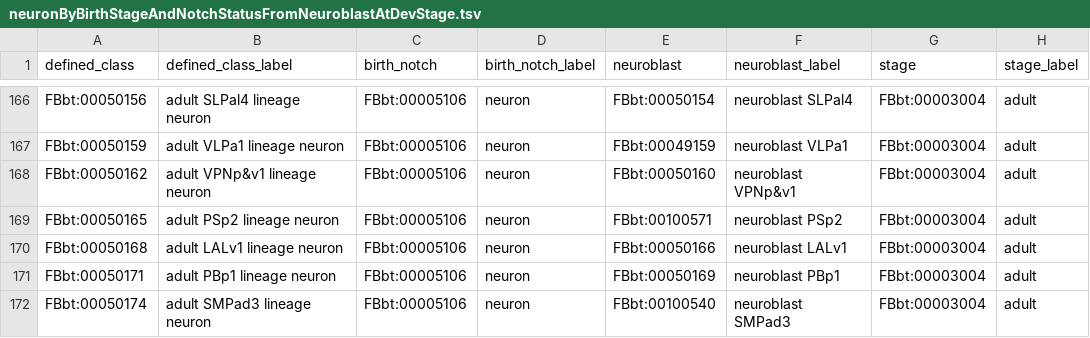
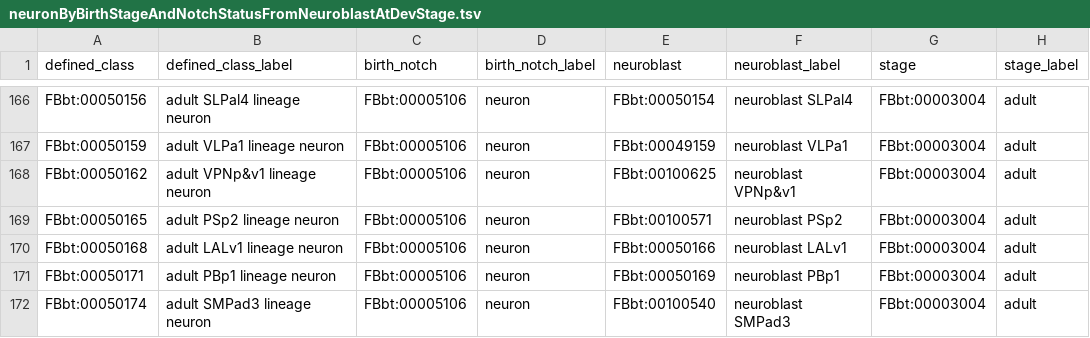
Before and after one commit to FlyBase/drosophila-anatomy-developmental-ontology, a TSV file: src/patterns/data/logical-only/neuronByBirthStageAndNotchStatusFromNeuroblastAtDevStage.tsv, drawn as a sheet; only a part is shown, gaps mark what is left out; the diff names each change by its address in the sheet, - before the commit and + after, or states it on an @@ line.

```diff
--- a/src/patterns/data/logical-only/neuronByBirthStageAndNotchStatusFromNeuroblastAtDevStage.tsv
+++ b/src/patterns/data/logical-only/neuronByBirthStageAndNotchStatusFromNeuroblastAtDevStage.tsv
-E168 (neuroblast): FBbt:00050160
+E168 (neuroblast): FBbt:00100625
```
Also changed, not shown: 1 other file.
